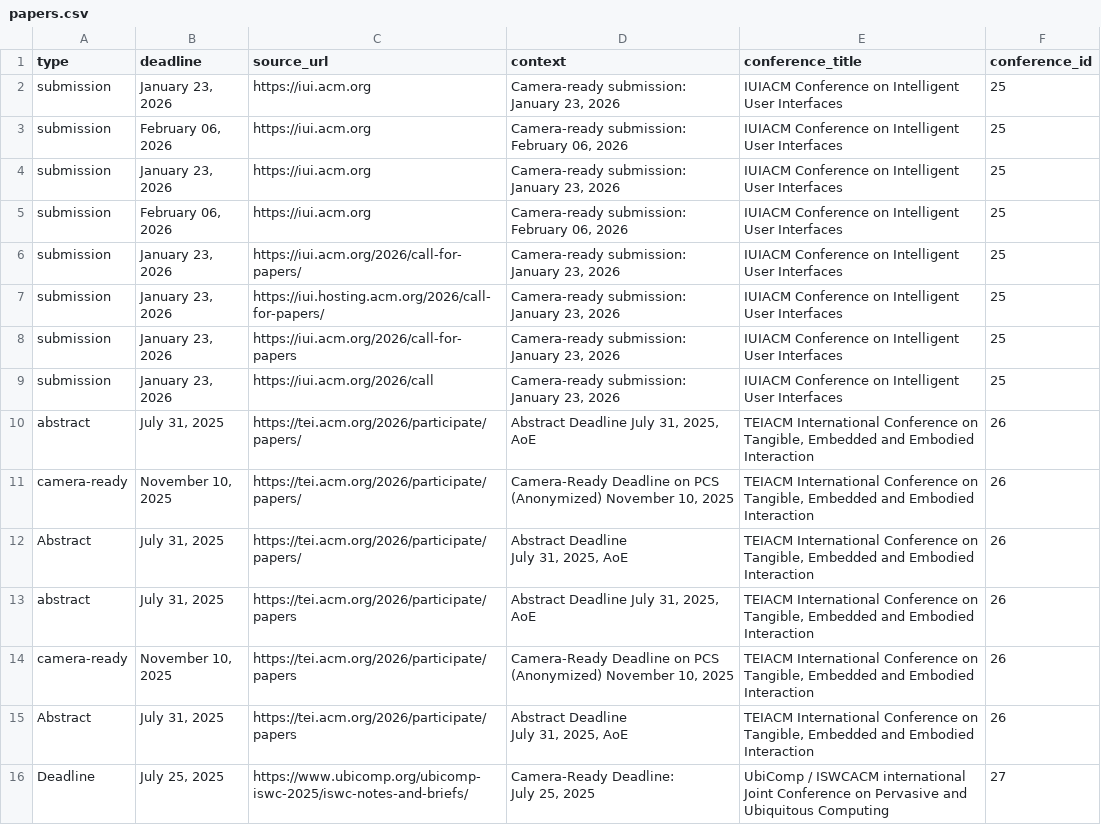
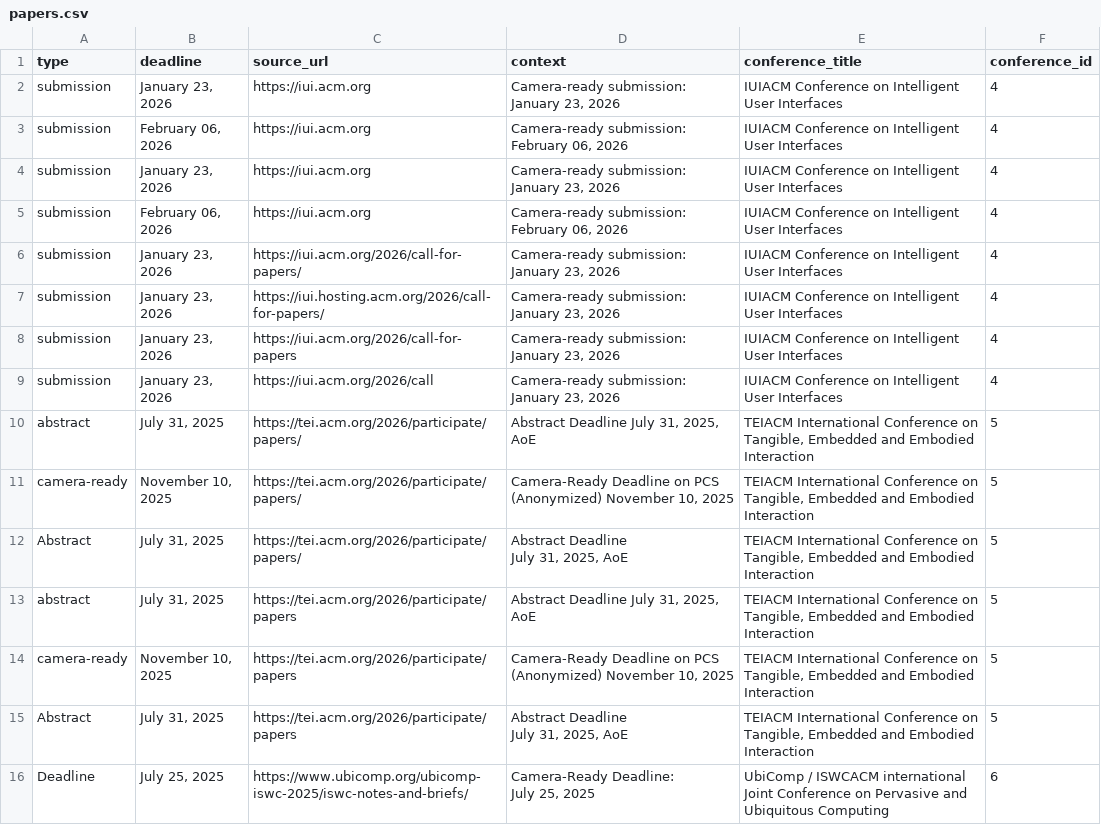
Before and after one commit to CourtOfTheKnee88/ConfSpotter, a CSV file: papers.csv, drawn as a sheet.

```diff
--- a/papers.csv
+++ b/papers.csv
@@ -1,21 +1,21 @@
 type,deadline,source_url,context,conference_title,conference_id
-submission,"January 23, 2026",https://iui.acm.org,"Camera-ready submission: January 23, 2026",IUIACM Conference on Intelligent User Interfaces,25
-submission,"February 06, 2026",https://iui.acm.org,"Camera-ready submission: February 06, 2026",IUIACM Conference on Intelligent User Interfaces,25
-submission,"January 23, 2026",https://iui.acm.org,"Camera-ready submission: January 23, 2026",IUIACM Conference on Intelligent User Interfaces,25
-submission,"February 06, 2026",https://iui.acm.org,"Camera-ready submission: February 06, 2026",IUIACM Conference on Intelligent User Interfaces,25
-submission,"January 23, 2026",https://iui.acm.org/2026/call-for-papers/,"Camera-ready submission: January 23, 2026",IUIACM Conference on Intelligent User Interfaces,25
-submission,"January 23, 2026",https://iui.hosting.acm.org/2026/call-for-papers/,"Camera-ready submission: January 23, 2026",IUIACM Conference on Intelligent User Interfaces,25
-submission,"January 23, 2026",https://iui.acm.org/2026/call-for-papers,"Camera-ready submission: January 23, 2026",IUIACM Conference on Intelligent User Interfaces,25
-submission,"January 23, 2026",https://iui.acm.org/2026/call,"Camera-ready submission: January 23, 2026",IUIACM Conference on Intelligent User Interfaces,25
-abstract,"July 31, 2025",https://tei.acm.org/2026/participate/papers/,"Abstract Deadline July 31, 2025, AoE","TEIACM International Conference on Tangible, Embedded and Embodied Interaction",26
-camera-ready,"November 10, 2025",https://tei.acm.org/2026/participate/papers/,"Camera-Ready Deadline on PCS (Anonymized) November 10, 2025","TEIACM International Conference on Tangible, Embedded and Embodied Interaction",26
-Abstract,"July 31, 2025",https://tei.acm.org/2026/participate/papers/,"Abstract Deadline
-
-July 31, 2025, AoE","TEIACM International Conference on Tangible, Embedded and Embodied Interaction",26
-abstract,"July 31, 2025",https://tei.acm.org/2026/participate/papers,"Abstract Deadline July 31, 2025, AoE","TEIACM International Conference on Tangible, Embedded and Embodied Interaction",26
-camera-ready,"November 10, 2025",https://tei.acm.org/2026/participate/papers,"Camera-Ready Deadline on PCS (Anonymized) November 10, 2025","TEIACM International Conference on Tangible, Embedded and Embodied Interaction",26
-Abstract,"July 31, 2025",https://tei.acm.org/2026/participate/papers,"Abstract Deadline
-
-July 31, 2025, AoE","TEIACM International Conference on Tangible, Embedded and Embodied Interaction",26
-Deadline,"July 25, 2025",https://www.ubicomp.org/ubicomp-iswc-2025/iswc-notes-and-briefs/,"Camera-Ready Deadline:
-July 25, 2025",UbiComp / ISWCACM international Joint Conference on Pervasive and Ubiquitous Computing,27
+submission,"January 23, 2026",https://iui.acm.org,"Camera-ready submission: January 23, 2026",IUIACM Conference on Intelligent User Interfaces,4
+submission,"February 06, 2026",https://iui.acm.org,"Camera-ready submission: February 06, 2026",IUIACM Conference on Intelligent User Interfaces,4
+submission,"January 23, 2026",https://iui.acm.org,"Camera-ready submission: January 23, 2026",IUIACM Conference on Intelligent User Interfaces,4
+submission,"February 06, 2026",https://iui.acm.org,"Camera-ready submission: February 06, 2026",IUIACM Conference on Intelligent User Interfaces,4
+submission,"January 23, 2026",https://iui.acm.org/2026/call-for-papers/,"Camera-ready submission: January 23, 2026",IUIACM Conference on Intelligent User Interfaces,4
+submission,"January 23, 2026",https://iui.hosting.acm.org/2026/call-for-papers/,"Camera-ready submission: January 23, 2026",IUIACM Conference on Intelligent User Interfaces,4
+submission,"January 23, 2026",https://iui.acm.org/2026/call-for-papers,"Camera-ready submission: January 23, 2026",IUIACM Conference on Intelligent User Interfaces,4
+submission,"January 23, 2026",https://iui.acm.org/2026/call,"Camera-ready submission: January 23, 2026",IUIACM Conference on Intelligent User Interfaces,4
+abstract,"July 31, 2025",https://tei.acm.org/2026/participate/papers/,"Abstract Deadline July 31, 2025, AoE","TEIACM International Conference on Tangible, Embedded and Embodied Interaction",5
+camera-ready,"November 10, 2025",https://tei.acm.org/2026/participate/papers/,"Camera-Ready Deadline on PCS (Anonymized) November 10, 2025","TEIACM International Conference on Tangible, Embedded and Embodied Interaction",5
+Abstract,"July 31, 2025",https://tei.acm.org/2026/participate/papers/,"Abstract Deadline
+
+July 31, 2025, AoE","TEIACM International Conference on Tangible, Embedded and Embodied Interaction",5
+abstract,"July 31, 2025",https://tei.acm.org/2026/participate/papers,"Abstract Deadline July 31, 2025, AoE","TEIACM International Conference on Tangible, Embedded and Embodied Interaction",5
+camera-ready,"November 10, 2025",https://tei.acm.org/2026/participate/papers,"Camera-Ready Deadline on PCS (Anonymized) November 10, 2025","TEIACM International Conference on Tangible, Embedded and Embodied Interaction",5
+Abstract,"July 31, 2025",https://tei.acm.org/2026/participate/papers,"Abstract Deadline
+
+July 31, 2025, AoE","TEIACM International Conference on Tangible, Embedded and Embodied Interaction",5
+Deadline,"July 25, 2025",https://www.ubicomp.org/ubicomp-iswc-2025/iswc-notes-and-briefs/,"Camera-Ready Deadline:
+July 25, 2025",UbiComp / ISWCACM international Joint Conference on Pervasive and Ubiquitous Computing,6
```
Also changed, not shown: papers_cleaned.csv, 4 other files.
